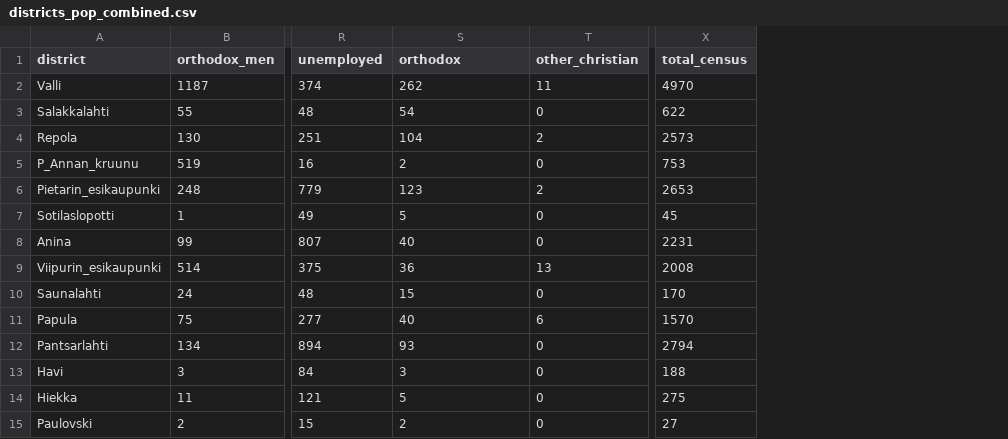
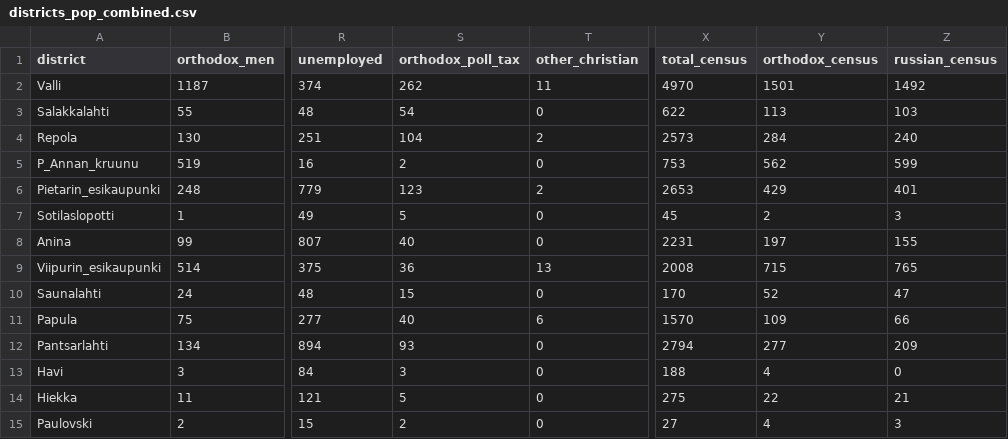
Before and after one commit to AnttiHaerkoenen/vyborg_orthodox, a CSV file: data/processed/districts_pop_combined.csv, drawn as a sheet; only a part is shown, gaps mark what is left out; the diff names each change by its address in the sheet, - before the commit and + after, or states it on an @@ line.

```diff
--- a/data/processed/districts_pop_combined.csv
+++ b/data/processed/districts_pop_combined.csv
+column Y (orthodox_census), rows 2-15: 1501 | 113 | 284 | 562 | 429 | 2 | 197 | 715 | 52 | 109 | 277 | 4 | 22 | 4
+column Z (russian_census), rows 2-15: 1492 | 103 | 240 | 599 | 401 | 3 | 155 | 765 | 47 | 66 | 209 | 0 | 21 | 3
-S1: orthodox
+S1: orthodox_poll_tax
```
Also changed, not shown: 2 other files.
